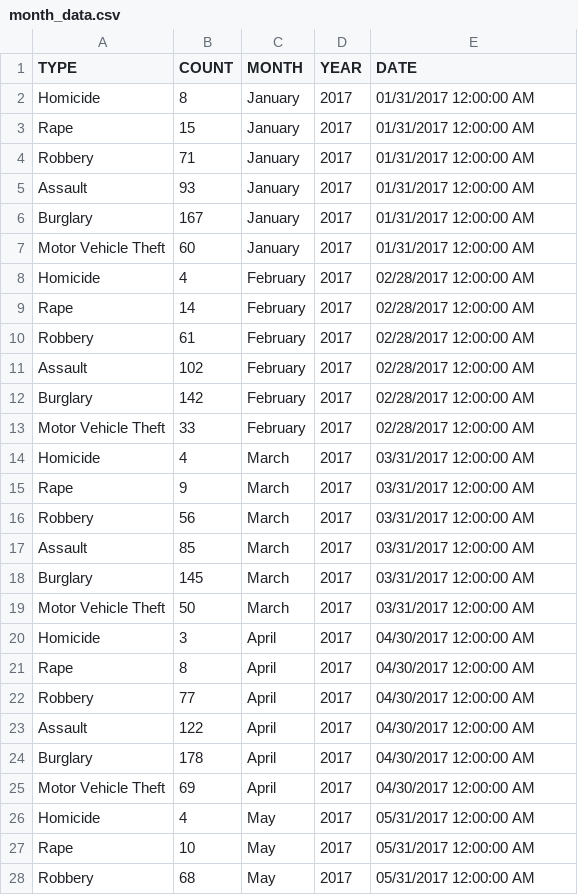
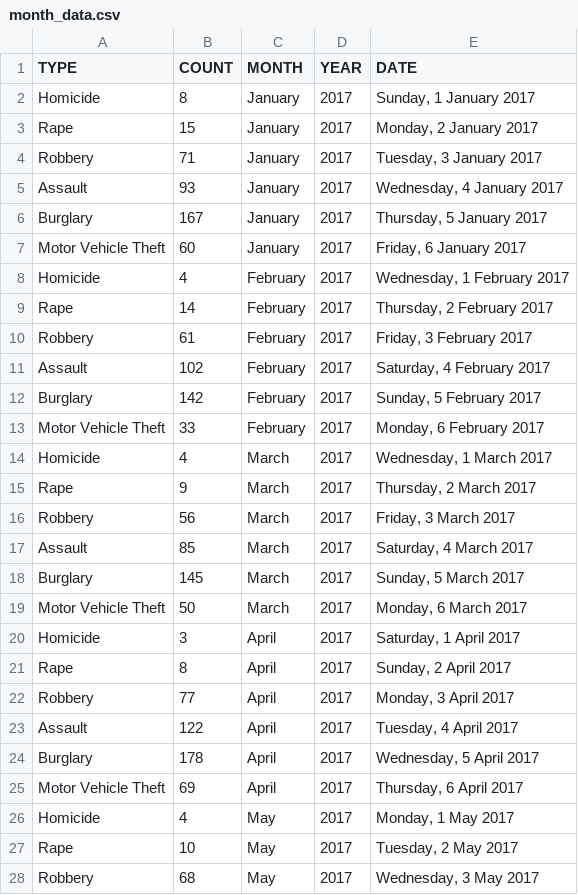
Before and after one commit to jileye1/FIT3179, a CSV file: data/month_data.csv, drawn as a sheet; only a part is shown; the diff covers the shown part only.

Commit message:
date format

```diff
--- a/data/month_data.csv
+++ b/data/month_data.csv
@@ -1,28 +1,28 @@
 TYPE,COUNT,MONTH,YEAR,DATE,,,
-Homicide,8,January,2017,01/31/2017 12:00:00 AM,,,
-Rape,15,January,2017,01/31/2017 12:00:00 AM,,,
-Robbery,71,January,2017,01/31/2017 12:00:00 AM,,,
-Assault,93,January,2017,01/31/2017 12:00:00 AM,,,
-Burglary,167,January,2017,01/31/2017 12:00:00 AM,,,
-Motor Vehicle Theft,60,January,2017,01/31/2017 12:00:00 AM,,,
-Homicide,4,February,2017,02/28/2017 12:00:00 AM,,,
-Rape,14,February,2017,02/28/2017 12:00:00 AM,,,
-Robbery,61,February,2017,02/28/2017 12:00:00 AM,,,
-Assault,102,February,2017,02/28/2017 12:00:00 AM,,,
-Burglary,142,February,2017,02/28/2017 12:00:00 AM,,,
-Motor Vehicle Theft,33,February,2017,02/28/2017 12:00:00 AM,,,
-Homicide,4,March,2017,03/31/2017 12:00:00 AM,,,
-Rape,9,March,2017,03/31/2017 12:00:00 AM,,,
-Robbery,56,March,2017,03/31/2017 12:00:00 AM,,,
-Assault,85,March,2017,03/31/2017 12:00:00 AM,,,
-Burglary,145,March,2017,03/31/2017 12:00:00 AM,,,
-Motor Vehicle Theft,50,March,2017,03/31/2017 12:00:00 AM,,,
-Homicide,3,April,2017,04/30/2017 12:00:00 AM,,,
-Rape,8,April,2017,04/30/2017 12:00:00 AM,,,
-Robbery,77,April,2017,04/30/2017 12:00:00 AM,,,
-Assault,122,April,2017,04/30/2017 12:00:00 AM,,,
-Burglary,178,April,2017,04/30/2017 12:00:00 AM,,,
-Motor Vehicle Theft,69,April,2017,04/30/2017 12:00:00 AM,,,
-Homicide,4,May,2017,05/31/2017 12:00:00 AM,,,
-Rape,10,May,2017,05/31/2017 12:00:00 AM,,,
-Robbery,68,May,2017,05/31/2017 12:00:00 AM,,,
+Homicide,8,January,2017,"Sunday, 1 January 2017",,,
+Rape,15,January,2017,"Monday, 2 January 2017",,,
+Robbery,71,January,2017,"Tuesday, 3 January 2017",,,
+Assault,93,January,2017,"Wednesday, 4 January 2017",,,
+Burglary,167,January,2017,"Thursday, 5 January 2017",,,
+Motor Vehicle Theft,60,January,2017,"Friday, 6 January 2017",,,
+Homicide,4,February,2017,"Wednesday, 1 February 2017",,,
+Rape,14,February,2017,"Thursday, 2 February 2017",,,
+Robbery,61,February,2017,"Friday, 3 February 2017",,,
+Assault,102,February,2017,"Saturday, 4 February 2017",,,
+Burglary,142,February,2017,"Sunday, 5 February 2017",,,
+Motor Vehicle Theft,33,February,2017,"Monday, 6 February 2017",,,
+Homicide,4,March,2017,"Wednesday, 1 March 2017",,,
+Rape,9,March,2017,"Thursday, 2 March 2017",,,
+Robbery,56,March,2017,"Friday, 3 March 2017",,,
+Assault,85,March,2017,"Saturday, 4 March 2017",,,
+Burglary,145,March,2017,"Sunday, 5 March 2017",,,
+Motor Vehicle Theft,50,March,2017,"Monday, 6 March 2017",,,
+Homicide,3,April,2017,"Saturday, 1 April 2017",,,
+Rape,8,April,2017,"Sunday, 2 April 2017",,,
+Robbery,77,April,2017,"Monday, 3 April 2017",,,
+Assault,122,April,2017,"Tuesday, 4 April 2017",,,
+Burglary,178,April,2017,"Wednesday, 5 April 2017",,,
+Motor Vehicle Theft,69,April,2017,"Thursday, 6 April 2017",,,
+Homicide,4,May,2017,"Monday, 1 May 2017",,,
+Rape,10,May,2017,"Tuesday, 2 May 2017",,,
+Robbery,68,May,2017,"Wednesday, 3 May 2017",,,
```
Also changed, not shown: 45 edited cells elsewhere in this file, 2 other files.
